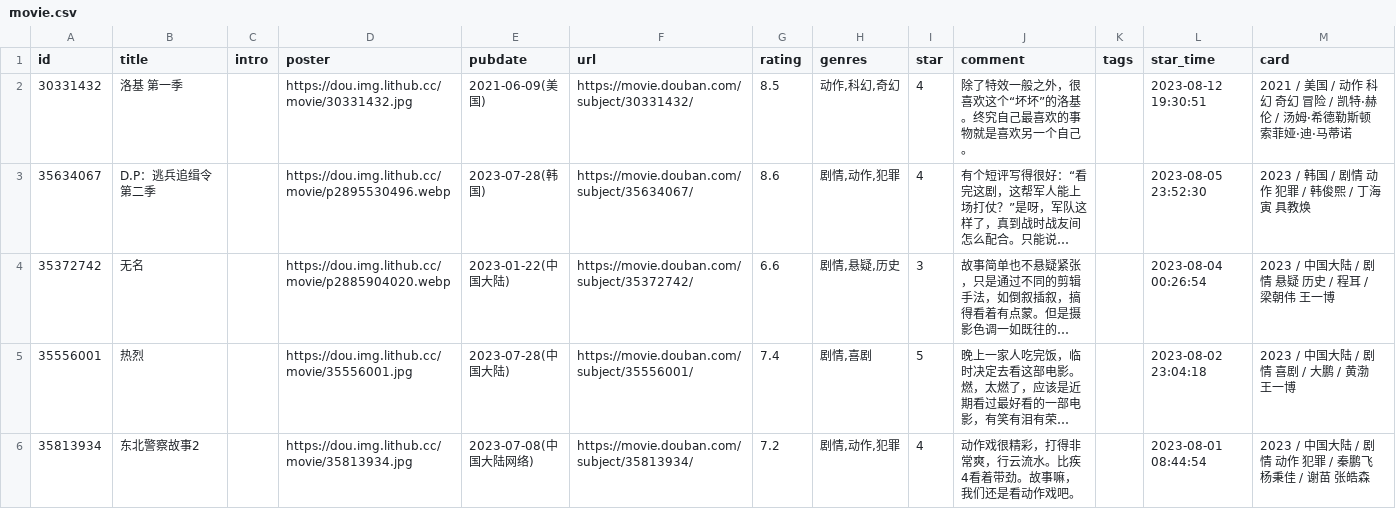
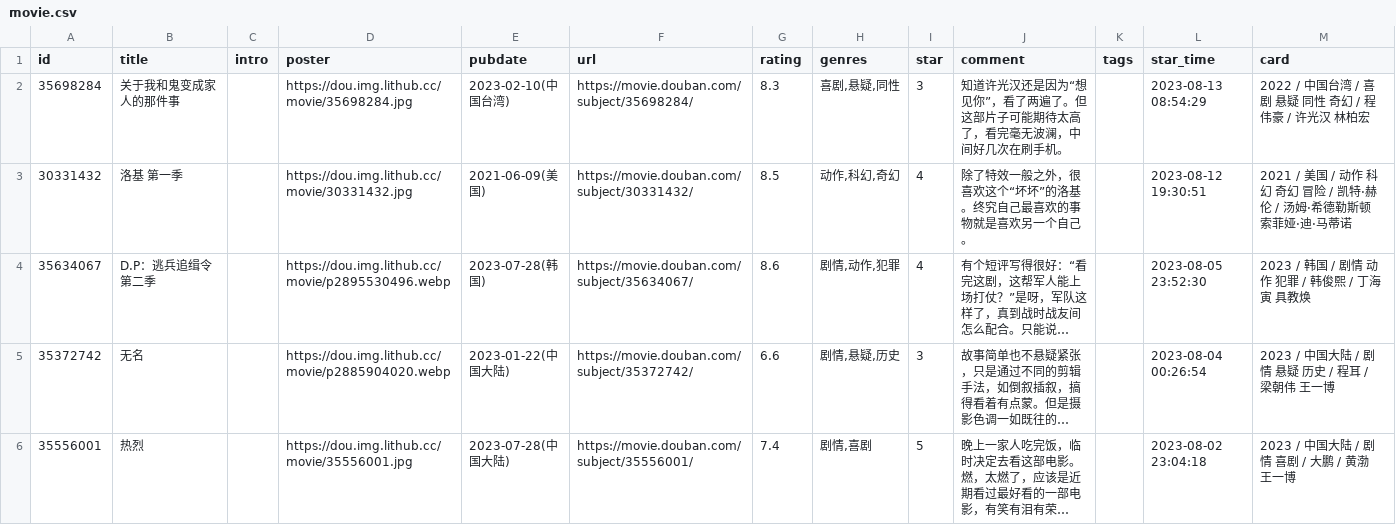
Before and after one commit to koobai/blog, a CSV file: data/douban/movie.csv, drawn as a sheet; only a part is shown; the shorter side is filled out with more unchanged rows; long unchanged cells end in ….

Commit message:
chore: update douban data

```diff
--- a/data/douban/movie.csv
+++ b/data/douban/movie.csv
@@ -1,2 +1,3 @@
 id,title,intro,poster,pubdate,url,rating,genres,star,comment,tags,star_time,card
+35698284,关于我和鬼变成家人的那件事,,https://dou.img.lithub.cc/movie/35698284.jpg,2023-02-10(中国台湾),https://movie.douban.com/subject/35698284/,8.3,"喜剧,悬疑,同性",3,知道许光汉还是因为“想见你”，看了两遍了。但这部片子可能期待太高了，看完毫无波澜，中间好几次在刷手机。,,2023-08-13 08:54:29,2022 / 中国台湾 / 喜剧 悬疑 同性 奇幻 / 程伟豪 / 许光汉 林柏宏
 30331432,洛基 第一季,,https://dou.img.lithub.cc/movie/30331432.jpg,2021-06-09(美国),https://movie.douban.com/subject/30331432/,8.5,"动作,科幻,奇幻",4,除了特效一般之外，很喜欢这个“坏坏”的洛基。终究自己最喜欢的事物就是喜欢另一个自己。,,2023-08-12 19:30:51,2021 / 美国 / 动作 科幻 奇幻 冒险 / 凯特·赫伦 / 汤姆·希德勒斯顿 索菲娅·迪·马蒂诺
```
